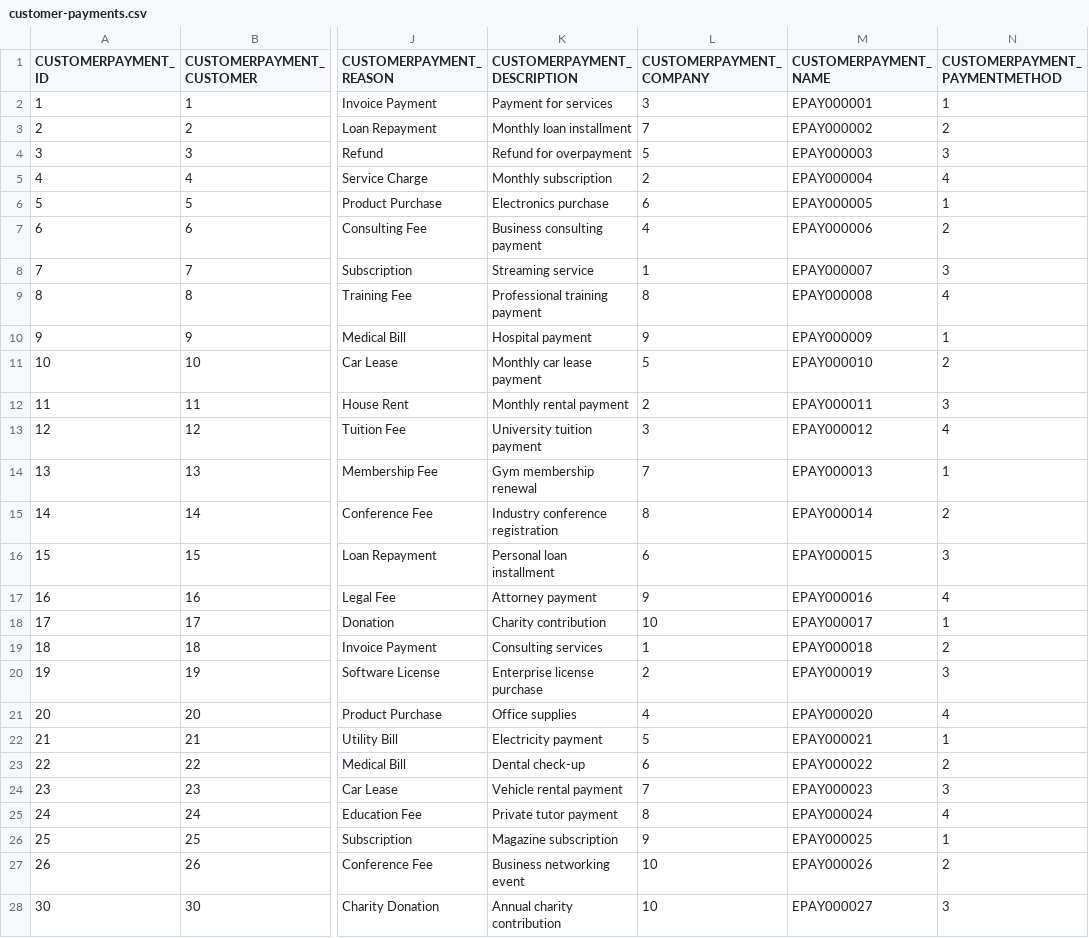
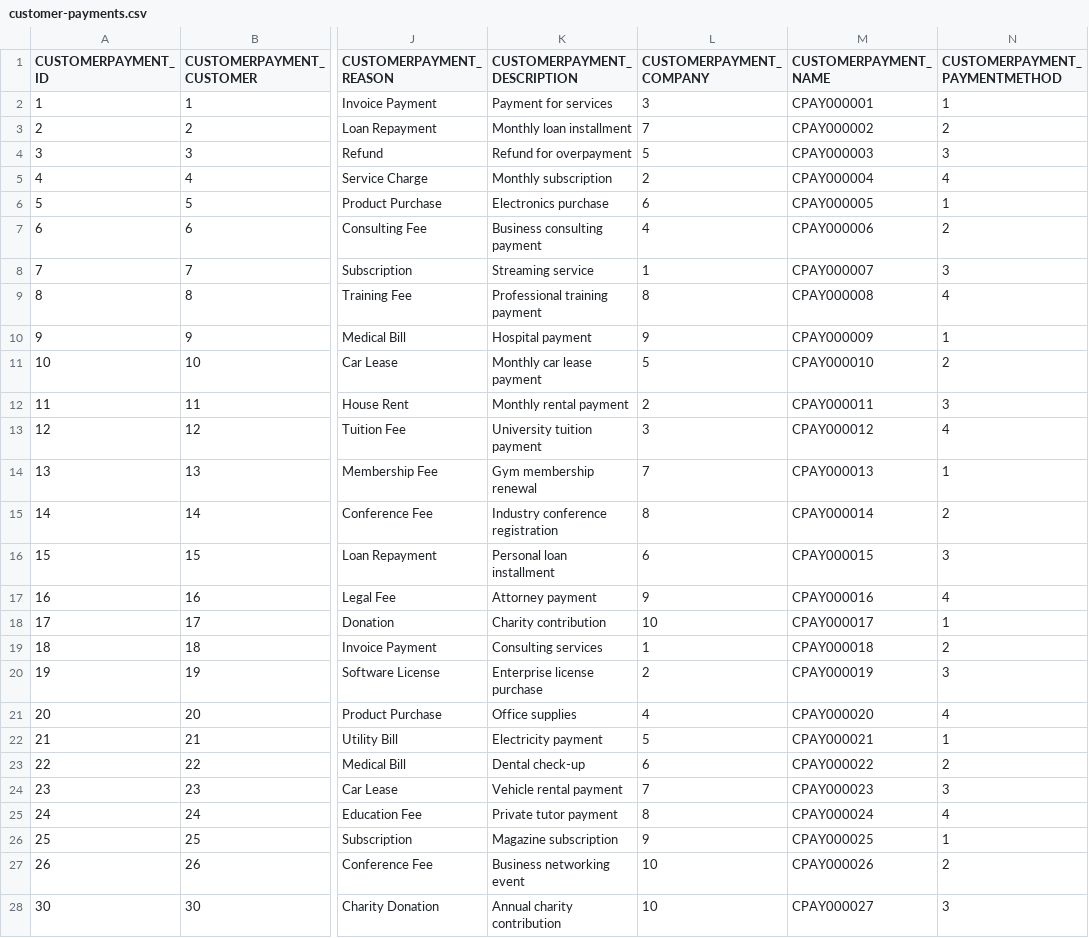
Before and after one commit to codbex/codbex-athena-data-sample, a CSV file: codbex-athena-data-sample/customer-payments.csv, drawn as a sheet; only a part is shown, gaps mark what is left out; the diff names each change by its address in the sheet, - before the commit and + after, or states it on an @@ line.

Commit message:
change customer payments first letter

```diff
--- a/codbex-athena-data-sample/customer-payments.csv
+++ b/codbex-athena-data-sample/customer-payments.csv
-M2 (CUSTOMERPAYMENT_NAME): EPAY000001
+M2 (CUSTOMERPAYMENT_NAME): CPAY000001
-M3 (CUSTOMERPAYMENT_NAME): EPAY000002
+M3 (CUSTOMERPAYMENT_NAME): CPAY000002
-M4 (CUSTOMERPAYMENT_NAME): EPAY000003
+M4 (CUSTOMERPAYMENT_NAME): CPAY000003
-M5 (CUSTOMERPAYMENT_NAME): EPAY000004
+M5 (CUSTOMERPAYMENT_NAME): CPAY000004
-M6 (CUSTOMERPAYMENT_NAME): EPAY000005
+M6 (CUSTOMERPAYMENT_NAME): CPAY000005
-M7 (CUSTOMERPAYMENT_NAME): EPAY000006
+M7 (CUSTOMERPAYMENT_NAME): CPAY000006
-M8 (CUSTOMERPAYMENT_NAME): EPAY000007
+M8 (CUSTOMERPAYMENT_NAME): CPAY000007
-M9 (CUSTOMERPAYMENT_NAME): EPAY000008
+M9 (CUSTOMERPAYMENT_NAME): CPAY000008
-M10 (CUSTOMERPAYMENT_NAME): EPAY000009
+M10 (CUSTOMERPAYMENT_NAME): CPAY000009
-M11 (CUSTOMERPAYMENT_NAME): EPAY000010
+M11 (CUSTOMERPAYMENT_NAME): CPAY000010
-M12 (CUSTOMERPAYMENT_NAME): EPAY000011
+M12 (CUSTOMERPAYMENT_NAME): CPAY000011
-M13 (CUSTOMERPAYMENT_NAME): EPAY000012
+M13 (CUSTOMERPAYMENT_NAME): CPAY000012
-M14 (CUSTOMERPAYMENT_NAME): EPAY000013
+M14 (CUSTOMERPAYMENT_NAME): CPAY000013
-M15 (CUSTOMERPAYMENT_NAME): EPAY000014
+M15 (CUSTOMERPAYMENT_NAME): CPAY000014
-M16 (CUSTOMERPAYMENT_NAME): EPAY000015
+M16 (CUSTOMERPAYMENT_NAME): CPAY000015
-M17 (CUSTOMERPAYMENT_NAME): EPAY000016
+M17 (CUSTOMERPAYMENT_NAME): CPAY000016
-M18 (CUSTOMERPAYMENT_NAME): EPAY000017
+M18 (CUSTOMERPAYMENT_NAME): CPAY000017
-M19 (CUSTOMERPAYMENT_NAME): EPAY000018
+M19 (CUSTOMERPAYMENT_NAME): CPAY000018
-M20 (CUSTOMERPAYMENT_NAME): EPAY000019
+M20 (CUSTOMERPAYMENT_NAME): CPAY000019
-M21 (CUSTOMERPAYMENT_NAME): EPAY000020
+M21 (CUSTOMERPAYMENT_NAME): CPAY000020
-M22 (CUSTOMERPAYMENT_NAME): EPAY000021
+M22 (CUSTOMERPAYMENT_NAME): CPAY000021
-M23 (CUSTOMERPAYMENT_NAME): EPAY000022
+M23 (CUSTOMERPAYMENT_NAME): CPAY000022
-M24 (CUSTOMERPAYMENT_NAME): EPAY000023
+M24 (CUSTOMERPAYMENT_NAME): CPAY000023
-M25 (CUSTOMERPAYMENT_NAME): EPAY000024
+M25 (CUSTOMERPAYMENT_NAME): CPAY000024
-M26 (CUSTOMERPAYMENT_NAME): EPAY000025
+M26 (CUSTOMERPAYMENT_NAME): CPAY000025
-M27 (CUSTOMERPAYMENT_NAME): EPAY000026
+M27 (CUSTOMERPAYMENT_NAME): CPAY000026
-M28 (CUSTOMERPAYMENT_NAME): EPAY000027
+M28 (CUSTOMERPAYMENT_NAME): CPAY000027
```
